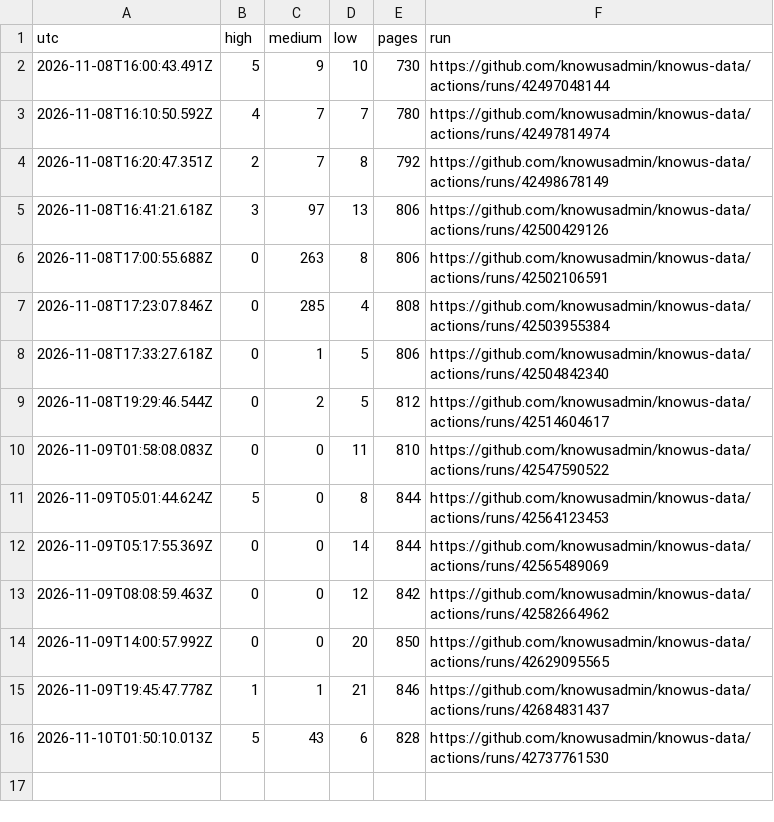
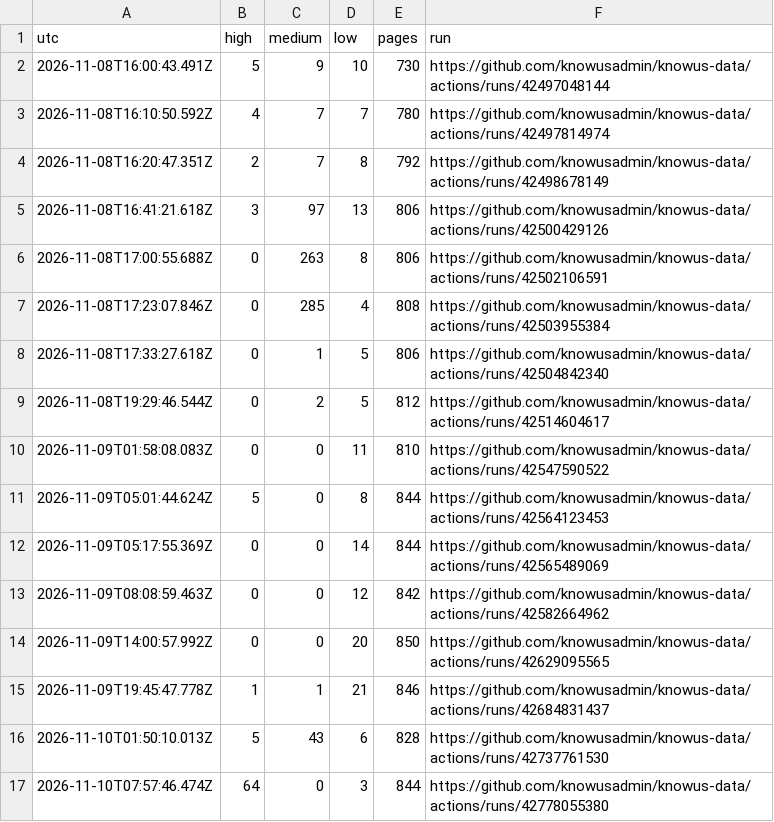
Before and after one commit to knowusadmin/knowus-data, a CSV file: audit/reports/history.csv, drawn as a sheet.

Commit message:
site audit 2026-11-10T07:57:46Z: 64 high, 0 medium

```diff
--- a/audit/reports/history.csv
+++ b/audit/reports/history.csv
@@ -16 +16,2 @@ utc,high,medium,low,pages,run
 2026-11-10T01:50:10.013Z,5,43,6,828,https://github.com/knowusadmin/knowus-data/actions/runs/42737761530
+2026-11-10T07:57:46.474Z,64,0,3,844,https://github.com/knowusadmin/knowus-data/actions/runs/42778055380
```
Also changed, not shown: 4 other files.
